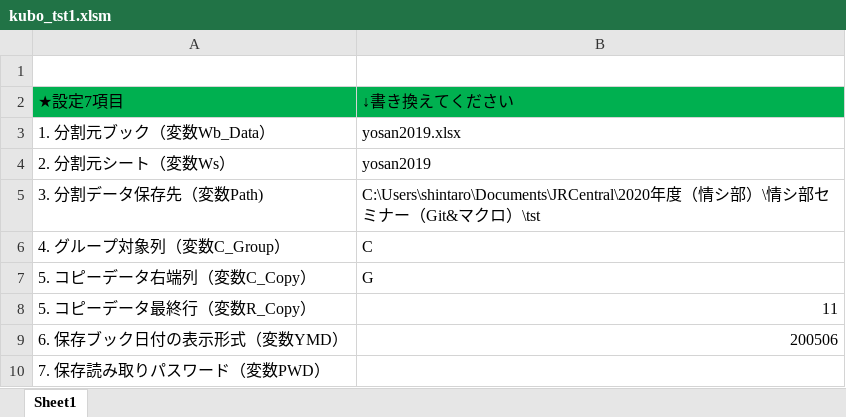
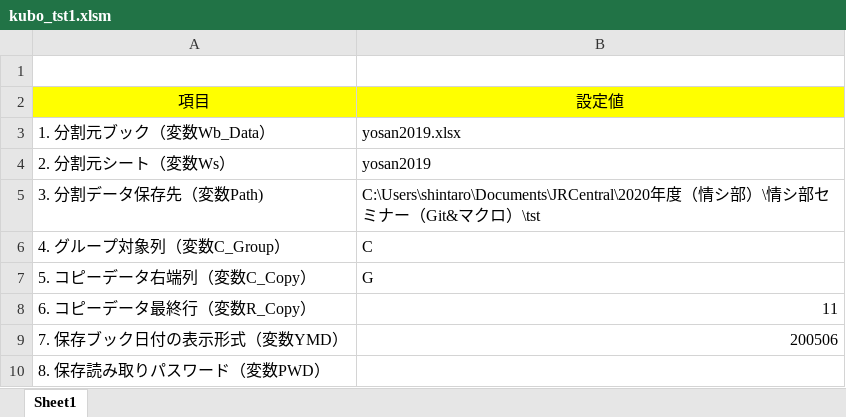
Before and after one commit to tmurase-master/VBAProjects-D, an Excel workbook: src/kubo_tst1.xlsm, sheet Sheet1, drawn as a sheet; values as stored, in another font and other column widths than the file's, no borders; removed rows and columns are numbered as before the commit, all else as after; the diff names each change by its address in the sheet, - before the commit and + after, or states it on an @@ line.

Commit message:
5/13更新版

```diff
--- a/src/kubo_tst1.xlsm (sheet Sheet1)
+++ b/src/kubo_tst1.xlsm (sheet Sheet1)
-row 2: ★設定7項目 | ↓書き換えてください
+row 2: 項目 | 設定値
-A8: 5. コピーデータ最終行（変数R_Copy）
+A8: 6. コピーデータ最終行（変数R_Copy）
-A9: 6. 保存ブック日付の表示形式（変数YMD）
+A9: 7. 保存ブック日付の表示形式（変数YMD）
-A10: 7. 保存読み取りパスワード（変数PWD）
+A10: 8. 保存読み取りパスワード（変数PWD）
```
